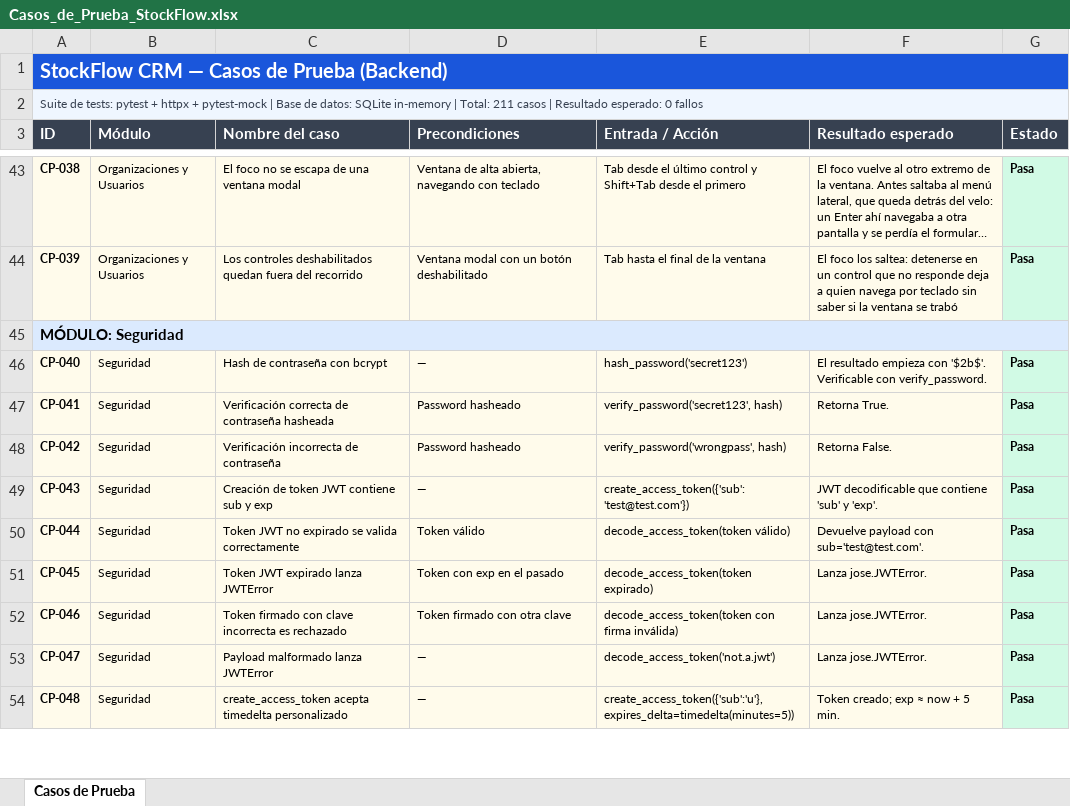
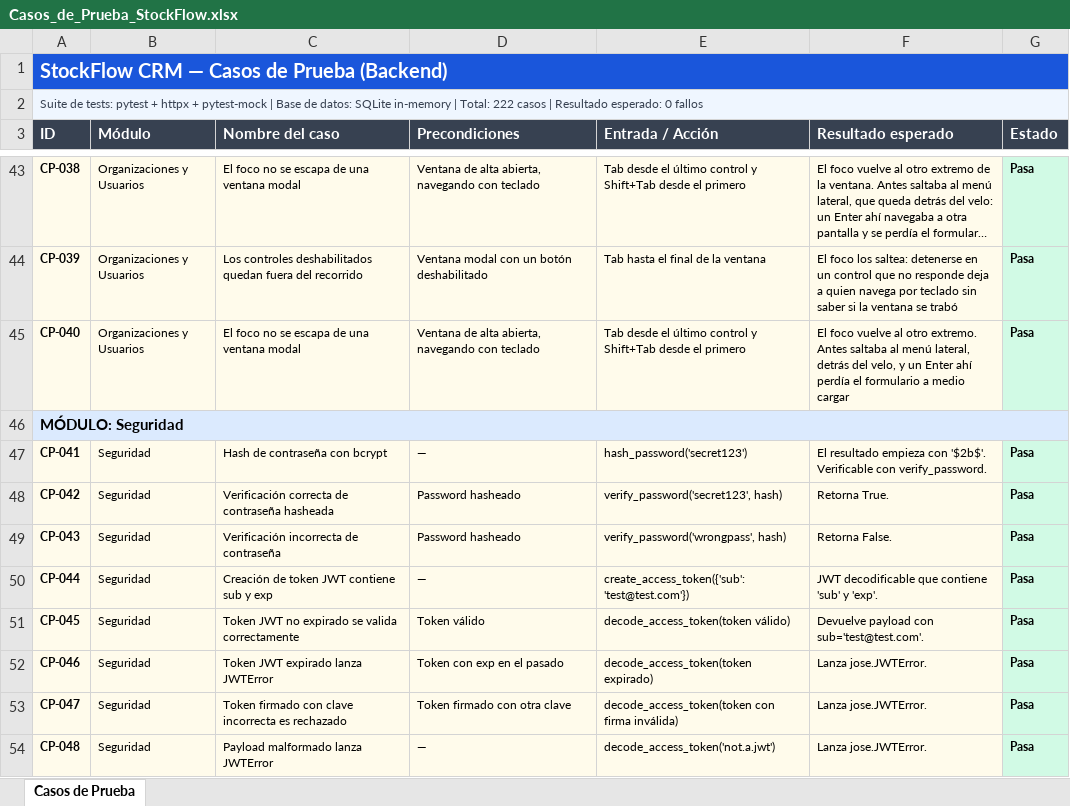
Before and after one commit to merbeni/stockflow-crm, an Excel workbook: stockflow-crm/docs/test-cases/Casos_de_Prueba_StockFlow.xlsx, sheet Casos de Prueba, drawn as a sheet; only a part is shown, gaps mark what is left out; long unchanged cells end in …; values as stored, in another font and other column widths than the file's, no borders; removed rows and columns are numbered as before the commit, all else as after; the diff covers the shown part only; the diff names each change by its address in the sheet, - before the commit and + after, or states it on an @@ line.

```diff
--- a/stockflow-crm/docs/test-cases/Casos_de_Prueba_StockFlow.xlsx (sheet Casos de Prueba)
+++ b/stockflow-crm/docs/test-cases/Casos_de_Prueba_StockFlow.xlsx (sheet Casos de Prueba)
-A2 (ID): …| Total: 211 casos |…
+A2 (ID): …| Total: 222 casos |…
+row 45: CP-040 | Organizaciones y Usuarios | El foco no se escapa de una ventana modal | Ventana de alta abierta, navegando con teclado | Tab desde el último control y Shift+Tab desde el primero | El foco vuelve al otro extremo. Antes saltaba al menú lateral, detrás del velo, y un Enter ahí perdía el formulario a medio cargar | Pasa
-row 46: CP-040 | Seguridad | Hash de contraseña con bcrypt | — | hash_password('secret123') | El resultado empieza con '$2b$'. Verificable con verify_password. | Pasa
-C47 (Nombre del caso): Verificación correcta de contraseña hasheada
+C47 (Nombre del caso): Hash de contraseña con bcrypt
-D47 (Precondiciones): Password hasheado
+D47 (Precondiciones): —
-E47 (Entrada / Acción): verify_password('secret123', hash)
+E47 (Entrada / Acción): hash_password('secret123')
-F47 (Resultado esperado): Retorna True.
+F47 (Resultado esperado): El resultado empieza con '$2b$'. Verificable con verify_password.
-C48 (Nombre del caso): Verificación incorrecta de contraseña
+C48 (Nombre del caso): Verificación correcta de contraseña hasheada
-E48 (Entrada / Acción): verify_password('wrongpass', hash)
+E48 (Entrada / Acción): verify_password('secret123', hash)
-F48 (Resultado esperado): Retorna False.
+F48 (Resultado esperado): Retorna True.
-C49 (Nombre del caso): Creación de token JWT contiene sub y exp
+C49 (Nombre del caso): Verificación incorrecta de contraseña
-D49 (Precondiciones): —
+D49 (Precondiciones): Password hasheado
-E49 (Entrada / Acción): create_access_token({'sub': 'test@test.com'})
+E49 (Entrada / Acción): verify_password('wrongpass', hash)
-F49 (Resultado esperado): JWT decodificable que contiene 'sub' y 'exp'.
+F49 (Resultado esperado): Retorna False.
-C50 (Nombre del caso): Token JWT no expirado se valida correctamente
+C50 (Nombre del caso): Creación de token JWT contiene sub y exp
-D50 (Precondiciones): Token válido
+D50 (Precondiciones): —
-E50 (Entrada / Acción): decode_access_token(token válido)
+E50 (Entrada / Acción): create_access_token({'sub': 'test@test.com'})
-F50 (Resultado esperado): Devuelve payload con sub='test@test.com'.
+F50 (Resultado esperado): JWT decodificable que contiene 'sub' y 'exp'.
-C51 (Nombre del caso): Token JWT expirado lanza JWTError
+C51 (Nombre del caso): Token JWT no expirado se valida correctamente
-D51 (Precondiciones): Token con exp en el pasado
+D51 (Precondiciones): Token válido
-E51 (Entrada / Acción): decode_access_token(token expirado)
+E51 (Entrada / Acción): decode_access_token(token válido)
-F51 (Resultado esperado): Lanza jose.JWTError.
+F51 (Resultado esperado): Devuelve payload con sub='test@test.com'.
-C52 (Nombre del caso): Token firmado con clave incorrecta es rechazado
+C52 (Nombre del caso): Token JWT expirado lanza JWTError
-D52 (Precondiciones): Token firmado con otra clave
+D52 (Precondiciones): Token con exp en el pasado
-E52 (Entrada / Acción): decode_access_token(token con firma inválida)
+E52 (Entrada / Acción): decode_access_token(token expirado)
-C53 (Nombre del caso): Payload malformado lanza JWTError
+C53 (Nombre del caso): Token firmado con clave incorrecta es rechazado
-D53 (Precondiciones): —
+D53 (Precondiciones): Token firmado con otra clave
-E53 (Entrada / Acción): decode_access_token('not.a.jwt')
+E53 (Entrada / Acción): decode_access_token(token con firma inválida)
-C54 (Nombre del caso): create_access_token acepta timedelta personalizado
+C54 (Nombre del caso): Payload malformado lanza JWTError
-E54 (Entrada / Acción): create_access_token({'sub':'u'}, expires_delta=timedelta(minutes=5))
+E54 (Entrada / Acción): decode_access_token('not.a.jwt')
-F54 (Resultado esperado): Token creado; exp ≈ now + 5 min.
+F54 (Resultado esperado): Lanza jose.JWTError.
```
Also changed, not shown: 19 added rows, 8 removed rows and 334 edited cells elsewhere in this sheet, 19 other files.
